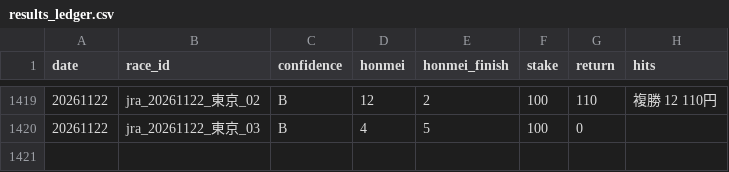
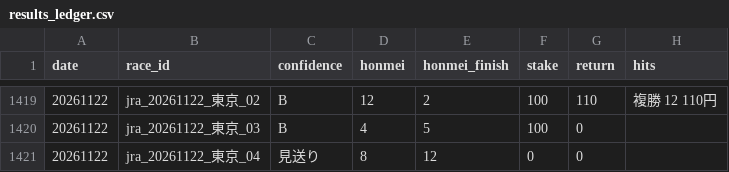
Before and after one commit to bunbunbunzai/keiba-ai, a CSV file: results_ledger.csv, drawn as a sheet; only a part is shown, gaps mark what is left out; the diff names each change by its address in the sheet, - before the commit and + after, or states it on an @@ line.

```diff
--- a/results_ledger.csv
+++ b/results_ledger.csv
+row 1421: 20261122 | jra_20261122_東京_04 | 見送り | 8 | 12 | 0 | 0
```
Also changed, not shown: 5 other files.
